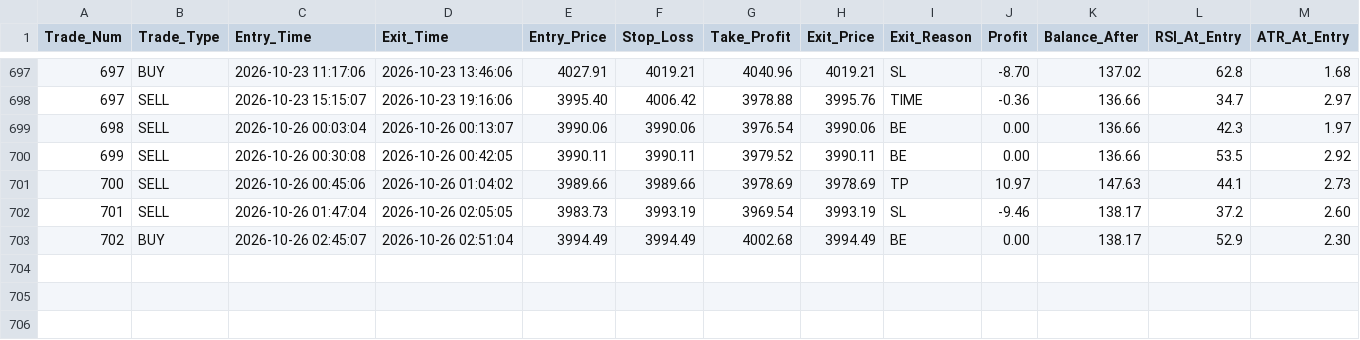
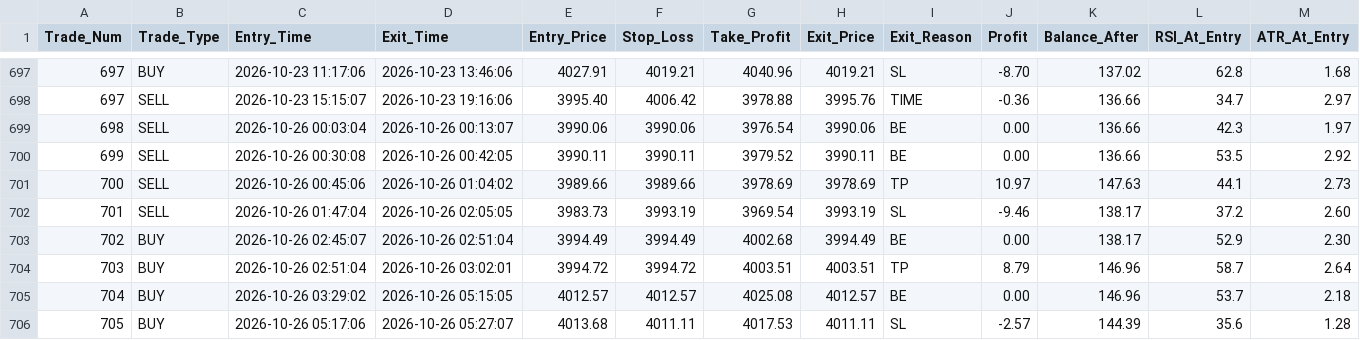
Before and after one commit to shashidaren/gold-trading-bot, a CSV file: trades.csv, drawn as a sheet; only a part is shown, gaps mark what is left out; rows hold the shown columns only; the diff names each change by its address in the sheet, - before the commit and + after, or states it on an @@ line.

Commit message:
data collection 347

```diff
--- a/trades.csv
+++ b/trades.csv
+row 704: 703 | BUY | 2026-10-26 02:51:04 | 2026-10-26 03:02:01 | 3994.72 | 3994.72 | 4003.51 | 4003.51 | TP | 8.79 | 146.96 | 58.7 | 2.64
+row 705: 704 | BUY | 2026-10-26 03:29:02 | 2026-10-26 05:15:05 | 4012.57 | 4012.57 | 4025.08 | 4012.57 | BE | 0.00 | 146.96 | 53.7 | 2.18
+row 706: 705 | BUY | 2026-10-26 05:17:06 | 2026-10-26 05:27:07 | 4013.68 | 4011.11 | 4017.53 | 4011.11 | SL | -2.57 | 144.39 | 35.6 | 1.28
```
Also changed, not shown: skipped_trades.csv, 3 other files.
